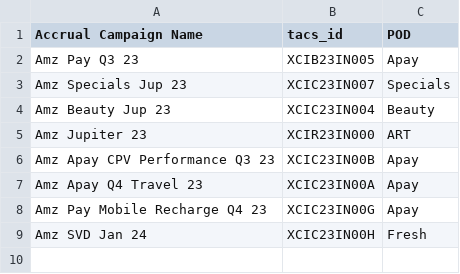
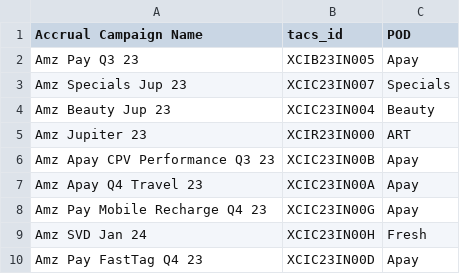
Before and after one commit to ishankagg/Python_flask_app, a CSV file: main_input_files/campaign_details.csv, drawn as a sheet.

```diff
--- a/main_input_files/campaign_details.csv
+++ b/main_input_files/campaign_details.csv
@@ -9 +9,2 @@ Amz Pay Mobile Recharge Q4 23,XCIC23IN00G,Apay
 Amz SVD Jan 24,XCIC23IN00H,Fresh
+Amz Pay FastTag Q4 23,XCIC23IN00D,Apay
```
Also changed, not shown: main_input_files/publisher_format_3.csv, 4 other files.
